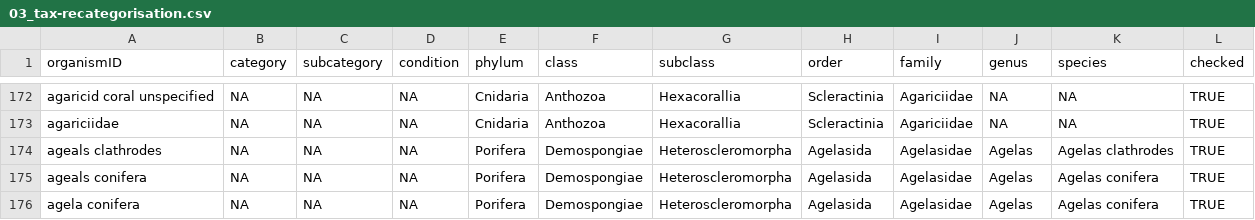
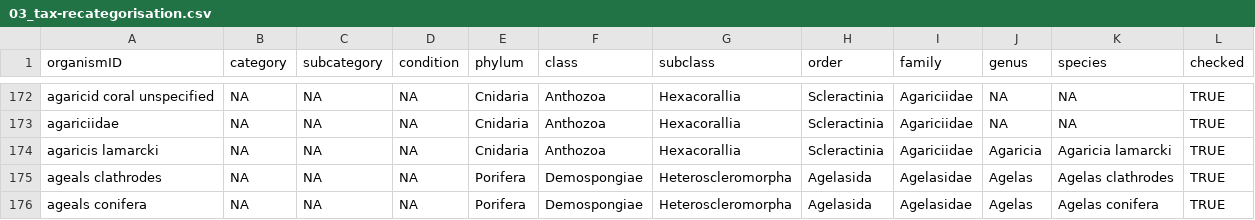
Before and after one commit to GCRMN/gcrmndb_benthos, a CSV file: data/03_tax-recategorisation.csv, drawn as a sheet; only a part is shown, gaps mark what is left out; the shorter side is filled out with more unchanged rows; the diff names each change by its address in the sheet, - before the commit and + after, or states it on an @@ line.

Commit message:
standardize dataset 0149

```diff
--- a/data/03_tax-recategorisation.csv
+++ b/data/03_tax-recategorisation.csv
+row 174: agaricis lamarcki | NA | NA | NA | Cnidaria | Anthozoa | Hexacorallia | Scleractinia | Agariciidae | Agaricia | Agaricia lamarcki | TRUE
```
Also changed, not shown: 2 other files.
